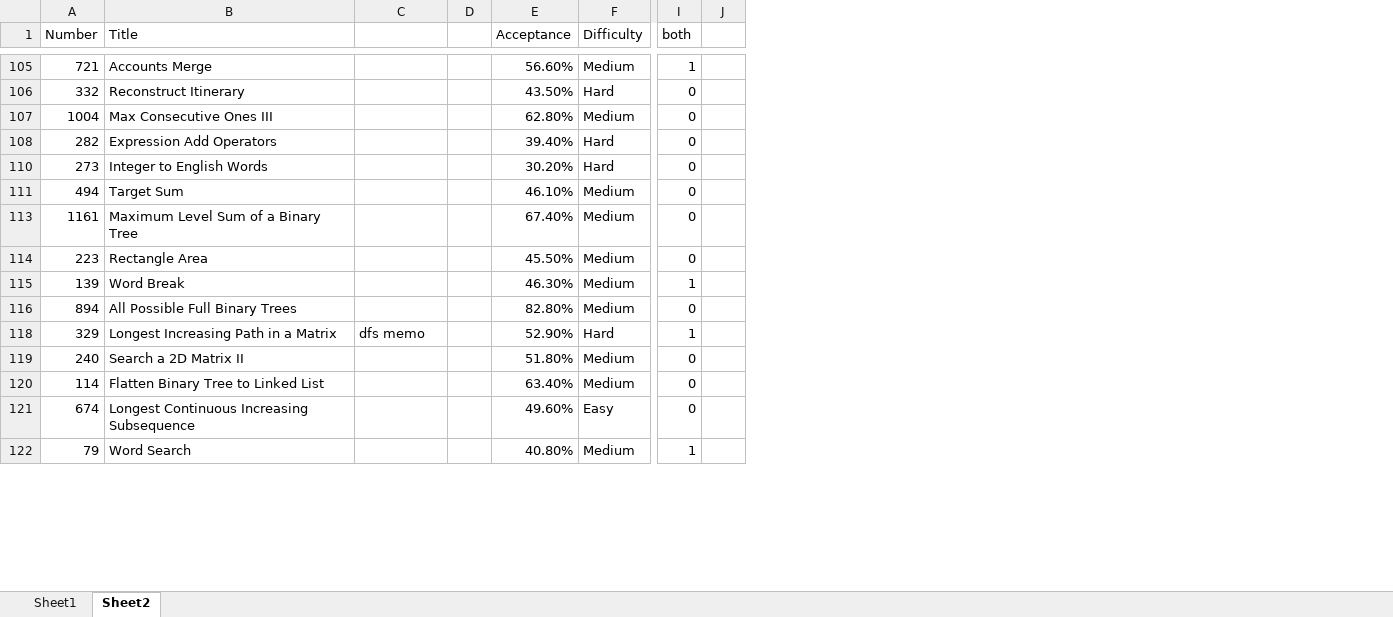
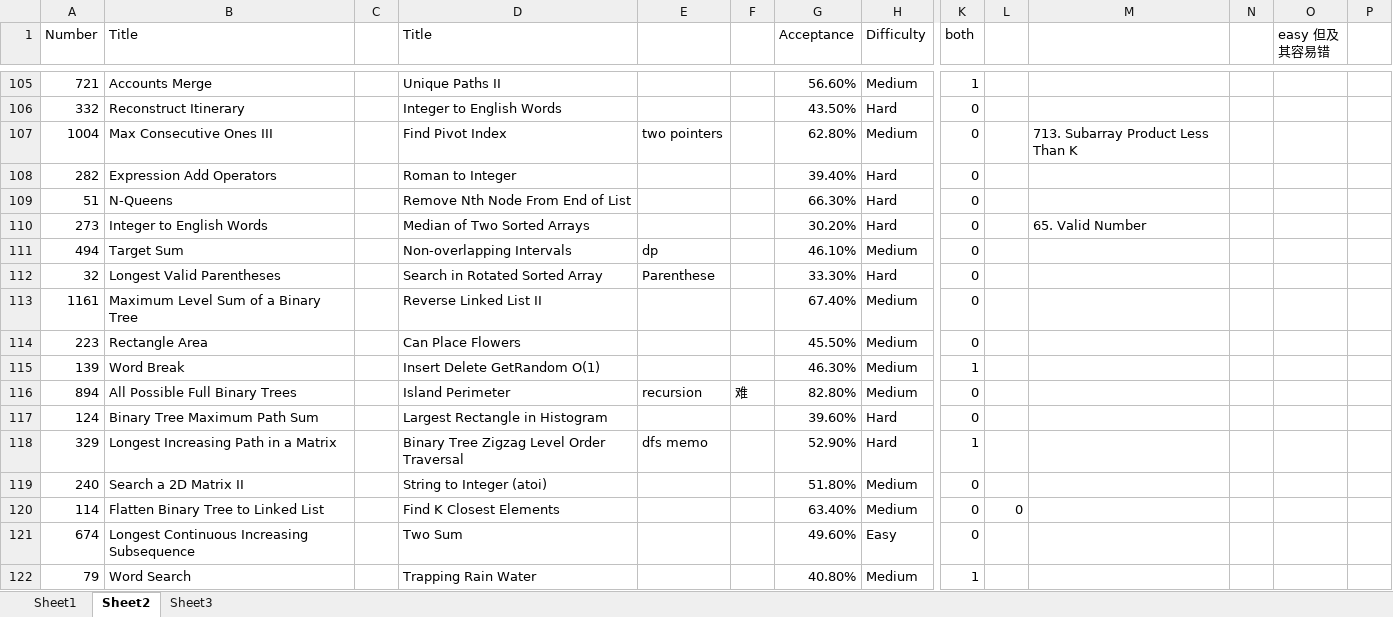
Before and after one commit to jiayi-xian/coding, an Excel workbook: leetcode_codes/union_meta_tiktok.xlsx, sheet Sheet2, drawn as a sheet; only a part is shown, gaps mark what is left out; values as stored, in another font and other column widths than the file's, no cell formats; addresses are those after the commit; rows hold the shown columns only; the diff covers the shown part only; the diff names each change by its address in the sheet, - before the commit and + after, or states it on an @@ line.

```diff
--- a/leetcode_codes/union_meta_tiktok.xlsx (sheet Sheet2)
+++ b/leetcode_codes/union_meta_tiktok.xlsx (sheet Sheet2)
+sheet tab: Sheet3
+column C, empty
+column D (Title), rows 105-108: Unique Paths II | Integer to English Words | Find Pivot Index | Roman to Integer; rows 110-111: Median of Two Sorted Arrays | Non-overlapping Intervals; rows 113-116: Reverse Linked List II | Can Place Flowers | Insert Delete GetRandom O(1) | Island Perimeter; rows 118-122: Binary Tree Zigzag Level Order Traversal | String to Integer (atoi) | Find K Closest Elements | Two Sum | Trapping Rain Water
+column M, row 107: 713. Subarray Product Less Than K; row 110: 65. Valid Number
+column N, empty
+column O (easy 但及其容易错), empty
+column P, empty
-E107: (empty)
+E107: two pointers
+row 109: 51 | N-Queens |  | Remove Nth Node From End of List |  |  | 66.30% | Hard | 0
-E111: (empty)
+E111: dp
+row 112: 32 | Longest Valid Parentheses |  | Search in Rotated Sorted Array | Parenthese |  | 33.30% | Hard | 0
-E116: (empty)
+E116: recursion
-F116: (empty)
+F116: 难
+row 117: 124 | Binary Tree Maximum Path Sum |  | Largest Rectangle in Histogram |  |  | 39.60% | Hard | 0
-L120: (empty)
+L120: 0
```
Also changed, not shown: 45 added rows, 15 hidden or unhidden rows and 39 edited cells elsewhere in this sheet, cell formats, 1 other file.
